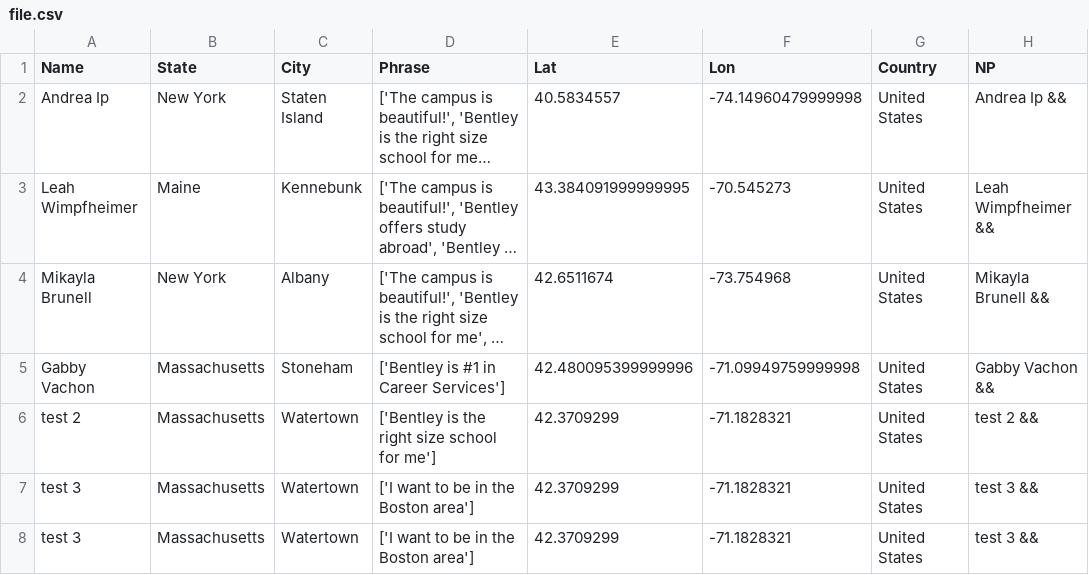
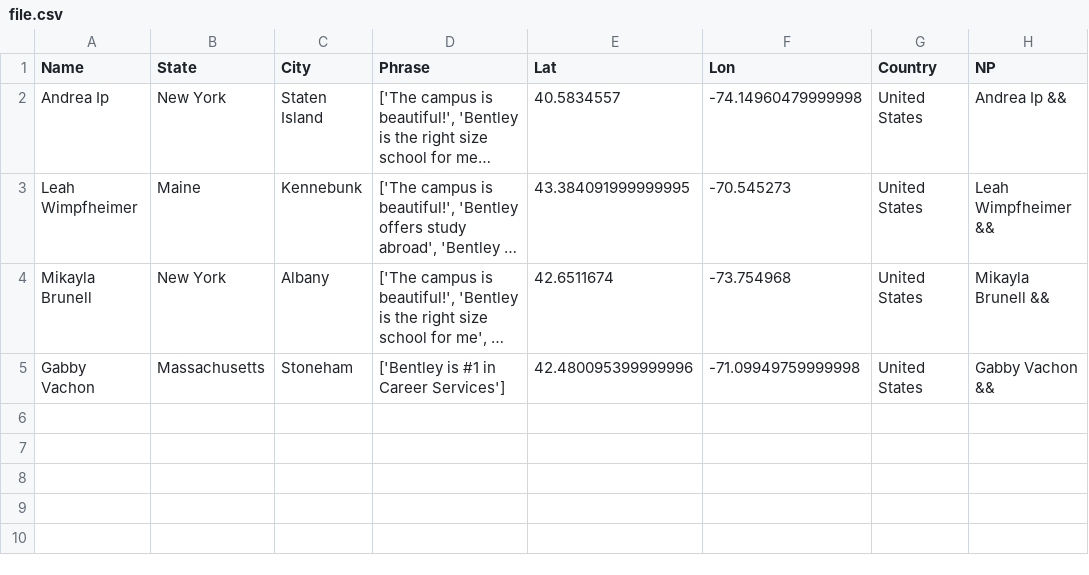
Before and after one commit to ajinkyadeshmukh23/bentleyopenhouse, a CSV file: file.csv, drawn as a sheet; long unchanged cells end in …; the diff names each change by its address in the sheet, - before the commit and + after, or states it on an @@ line.

Commit message:
Update file.csv

```diff
--- a/file.csv
+++ b/file.csv
-row 6: test 2 | Massachusetts | Watertown | ['Bentley is the right size school for me'] | 42.3709299 | -71.1828321 | United States | test 2 &&
-row 7: test 3 | Massachusetts | Watertown | ['I want to be in the Boston area'] | 42.3709299 | -71.1828321 | United States | test 3 &&
-row 8: test 3 | Massachusetts | Watertown | ['I want to be in the Boston area'] | 42.3709299 | -71.1828321 | United States | test 3 &&
```
